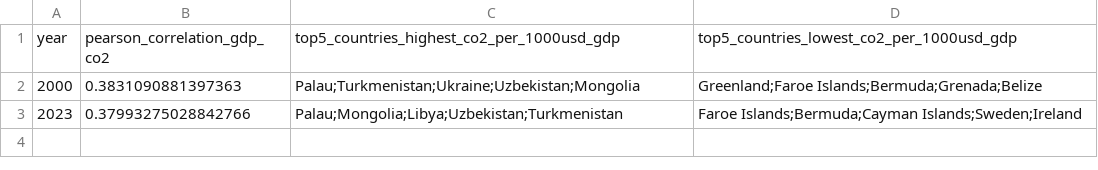
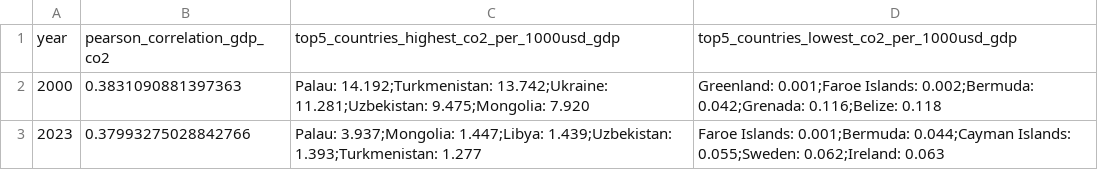
Before and after one commit to vstnt/Cloud-Native-Data-Pipeline-GDP-CO2-emissions-per-capita, a CSV file: analysis/correlation_summary.csv, drawn as a sheet.

Commit message:
IMP - Update correlation summary format to include CO2 values per country; adjust scatter plot outlier parameter to 7

```diff
--- a/analysis/correlation_summary.csv
+++ b/analysis/correlation_summary.csv
@@ -1,3 +1,3 @@
 year,pearson_correlation_gdp_co2,top5_countries_highest_co2_per_1000usd_gdp,top5_countries_lowest_co2_per_1000usd_gdp
-2000,0.3831090881397363,Palau;Turkmenistan;Ukraine;Uzbekistan;Mongolia,Greenland;Faroe Islands;Bermuda;Grenada;Belize
-2023,0.37993275028842766,Palau;Mongolia;Libya;Uzbekistan;Turkmenistan,Faroe Islands;Bermuda;Cayman Islands;Sweden;Ireland
+2000,0.3831090881397363,Palau: 14.192;Turkmenistan: 13.742;Ukraine: 11.281;Uzbekistan: 9.475;Mongolia: 7.920,Greenland: 0.001;Faroe Islands: 0.002;Bermuda: 0.042;Grenada: 0.116;Belize: 0.118
+2023,0.37993275028842766,Palau: 3.937;Mongolia: 1.447;Libya: 1.439;Uzbekistan: 1.393;Turkmenistan: 1.277,Faroe Islands: 0.001;Bermuda: 0.044;Cayman Islands: 0.055;Sweden: 0.062;Ireland: 0.063
```
Also changed, not shown: 6 other files.
